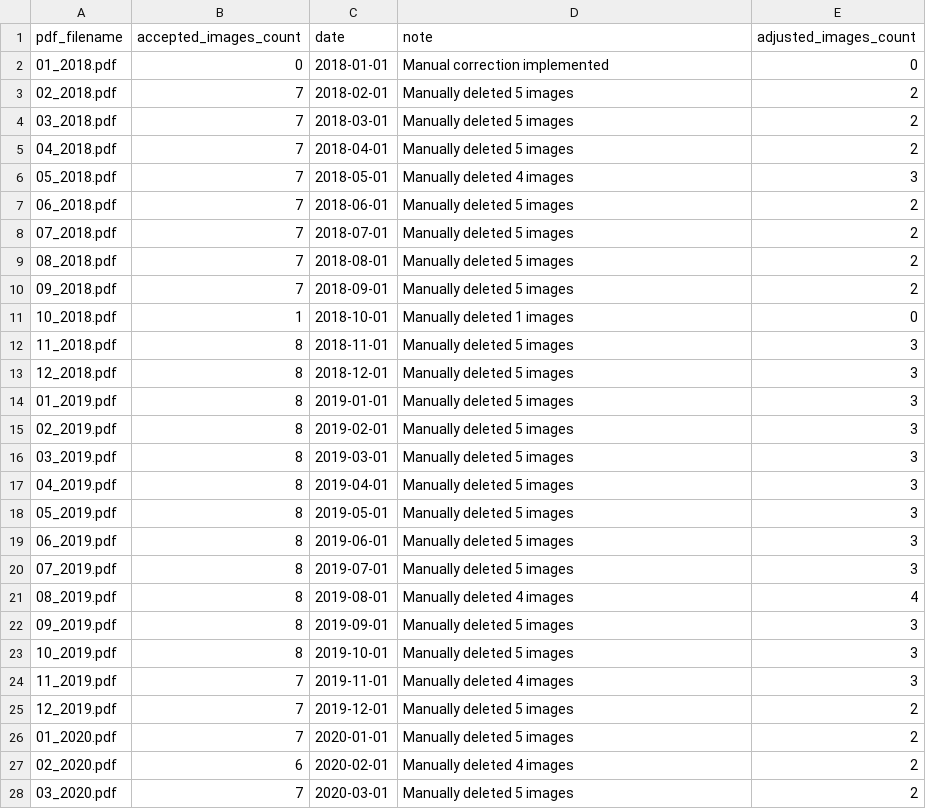
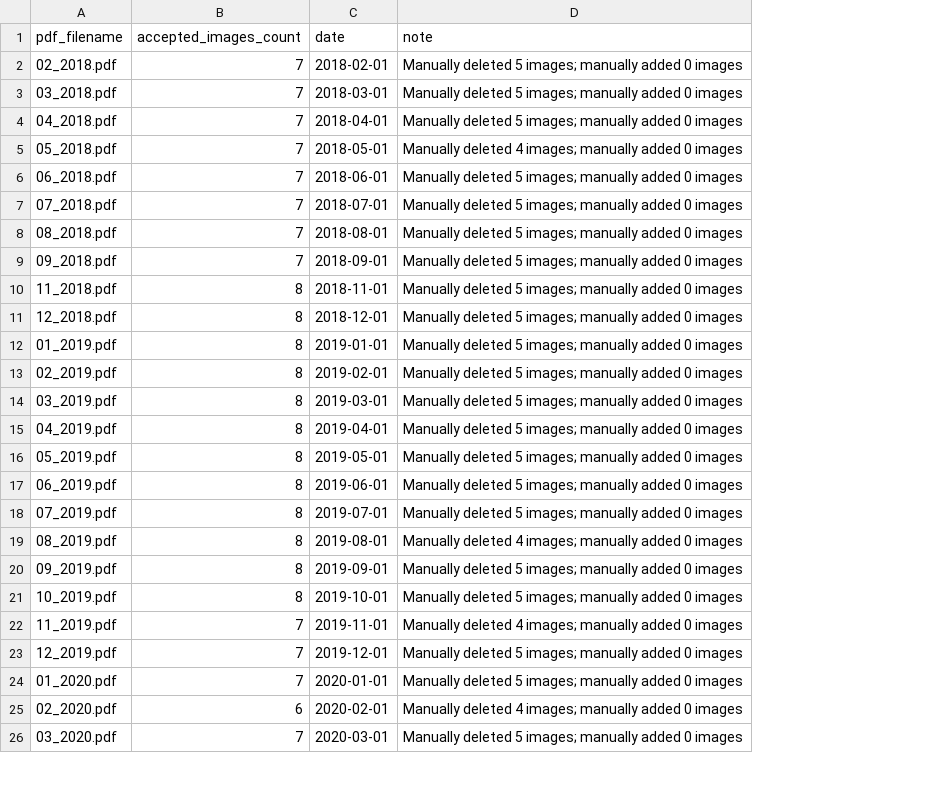
Before and after one commit to WilliamClintC/Scraping-Task, a CSV file: df_8.csv, drawn as a sheet; only a part is shown; removed rows and columns are numbered as before the commit, all else as after; the diff covers the shown part only; the diff names each change by its address in the sheet, - before the commit and + after, or states it on an @@ line.

```diff
--- a/df_8.csv
+++ b/df_8.csv
-column E (adjusted_images_count), rows 3-10: 2 | 2 | 2 | 3 | 2 | 2 | 2 | 2; rows 12-28: 3 | 3 | 3 | 3 | 3 | 3 | 3 | 3 | 3 | 4 | 3 | 3 | 3 | 2 | 2 | 2 | 2
-row 2: 01_2018.pdf | 0 | 2018-01-01 | Manual correction implemented | 0
-D2:D4 (note): Manually deleted 5 images
+D2:D4 (note): Manually deleted 5 images; manually added 0 images
-D5 (note): Manually deleted 4 images
+D5 (note): Manually deleted 4 images; manually added 0 images
-D6:D9 (note): Manually deleted 5 images
+D6:D9 (note): Manually deleted 5 images; manually added 0 images
-row 11: 10_2018.pdf | 1 | 2018-10-01 | Manually deleted 1 images | 0
-D10:D18 (note): Manually deleted 5 images
+D10:D18 (note): Manually deleted 5 images; manually added 0 images
-D19 (note): Manually deleted 4 images
+D19 (note): Manually deleted 4 images; manually added 0 images
-D20:D21 (note): Manually deleted 5 images
+D20:D21 (note): Manually deleted 5 images; manually added 0 images
-D22 (note): Manually deleted 4 images
+D22 (note): Manually deleted 4 images; manually added 0 images
-D23:D24 (note): Manually deleted 5 images
+D23:D24 (note): Manually deleted 5 images; manually added 0 images
-D25 (note): Manually deleted 4 images
+D25 (note): Manually deleted 4 images; manually added 0 images
-D26 (note): Manually deleted 5 images
+D26 (note): Manually deleted 5 images; manually added 0 images
```
Also changed, not shown: 46 edited cells elsewhere in this file, 2 other files.
